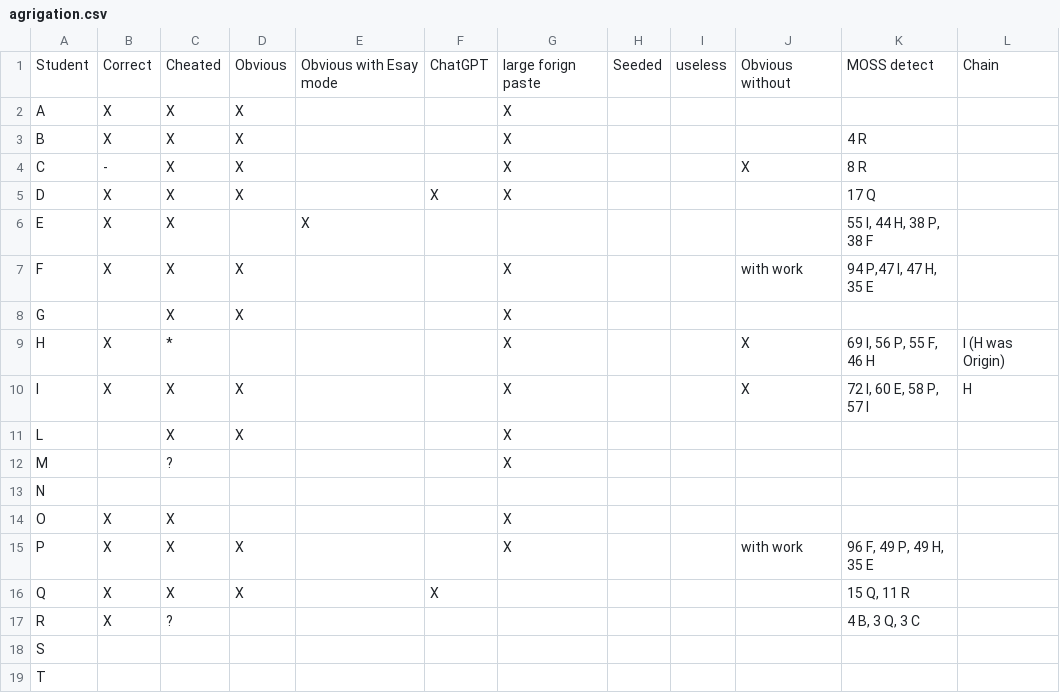
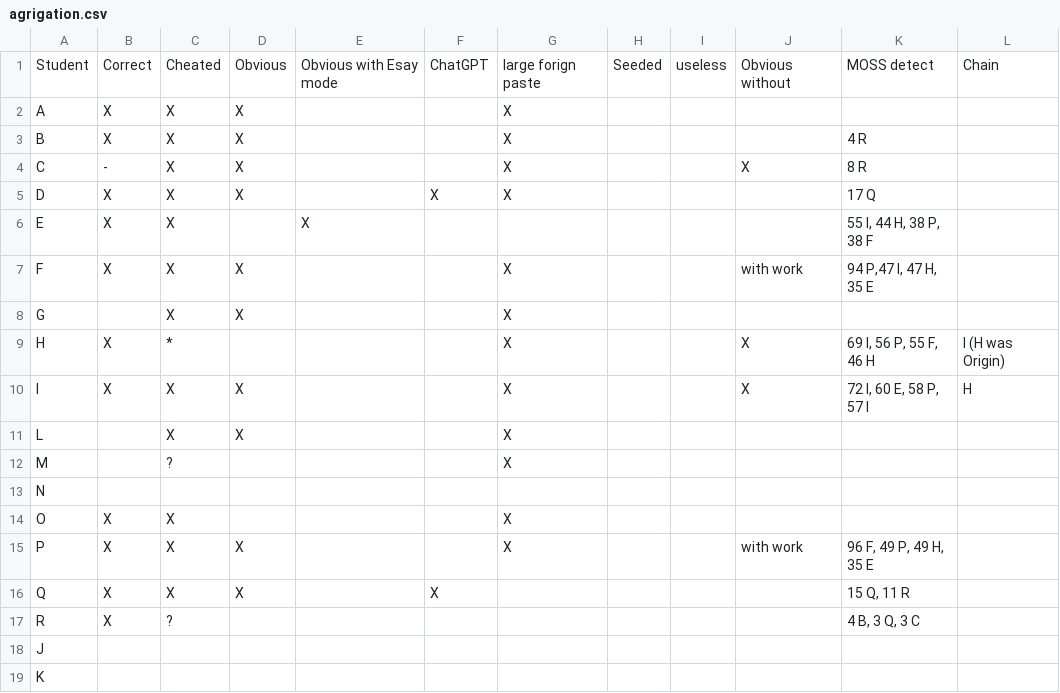
Before and after one commit to Jesse-McDonald/PlagerismIDE, a CSV file: data/sp2023/pre-processed/211/agrigation.csv, drawn as a sheet; only a part is shown; the diff names each change by its address in the sheet, - before the commit and + after, or states it on an @@ line.

```diff
--- a/data/sp2023/pre-processed/211/agrigation.csv
+++ b/data/sp2023/pre-processed/211/agrigation.csv
-A18: S
+A18: J
-A19: T
+A19: K
```
Also changed, not shown: 7 other files.
